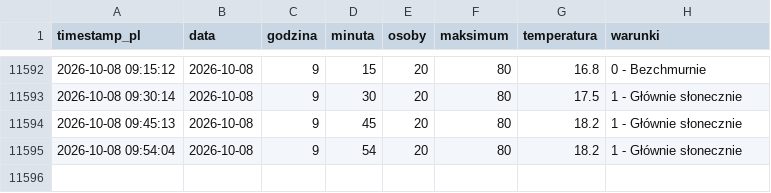
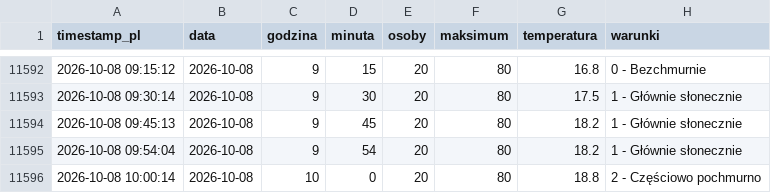
Before and after one commit to tatkoch/MOSiR-Claude, a CSV file: data/basen_dane.csv, drawn as a sheet; only a part is shown, gaps mark what is left out.

```diff
--- a/data/basen_dane.csv
+++ b/data/basen_dane.csv
@@ -11595 +11595,2 @@ timestamp_pl,data,godzina,minuta,osoby,maksimum,temperatura,warunki
 2026-10-08 09:54:04,2026-10-08,9,54,20,80,18.2,1 - Głównie słonecznie
+2026-10-08 10:00:14,2026-10-08,10,0,20,80,18.8,2 - Częściowo pochmurno
```
